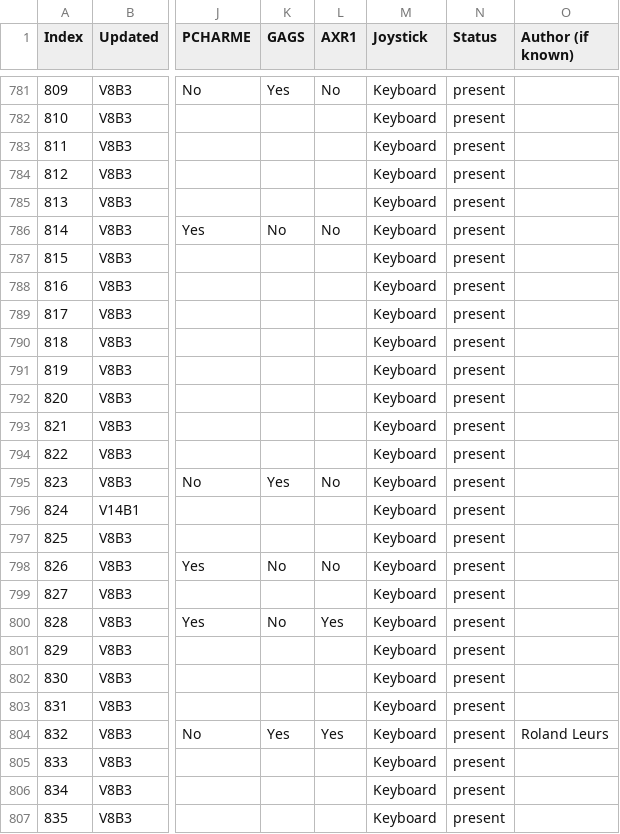
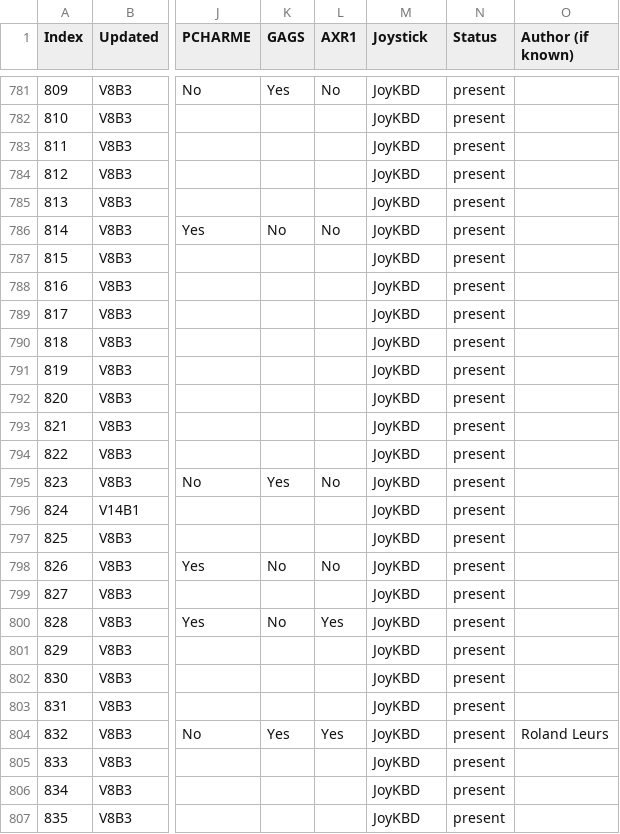
Before and after one commit to hoglet67/AtomSoftwareArchive, a CSV file: catalog/AtomSoftwareCatalog.csv, drawn as a sheet; only a part is shown, gaps mark what is left out; the diff covers the shown part only; the diff names each change by its address in the sheet, - before the commit and + after, or states it on an @@ line.

Commit message:
Menu: Rename Joysticks to JoyKBD and JoyMMC

```diff
--- a/catalog/AtomSoftwareCatalog.csv
+++ b/catalog/AtomSoftwareCatalog.csv
-M781:M807 (Joystick): Keyboard
+M781:M807 (Joystick): JoyKBD
```
Also changed, not shown: 50 edited cells elsewhere in this file, 2 other files.
